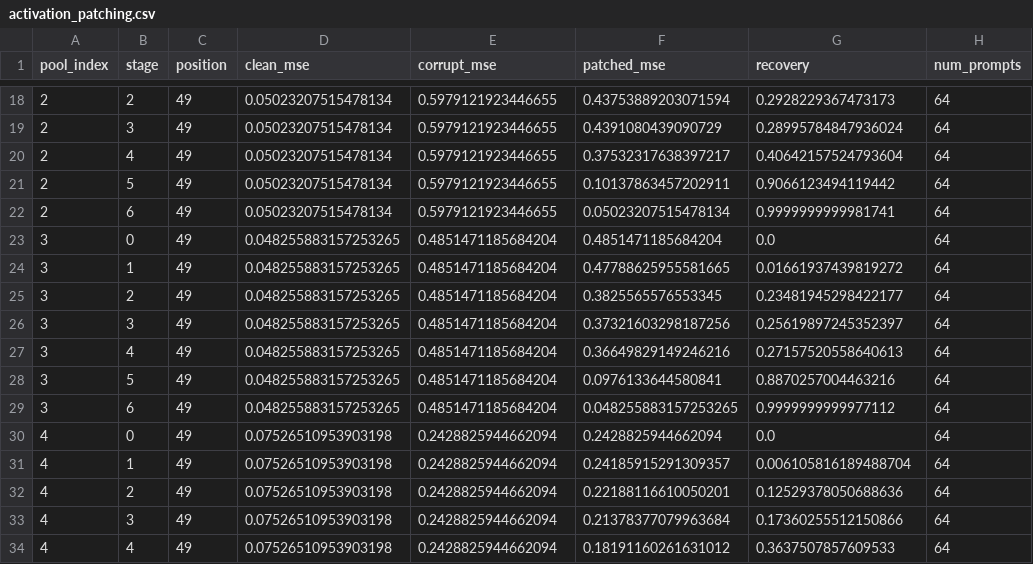
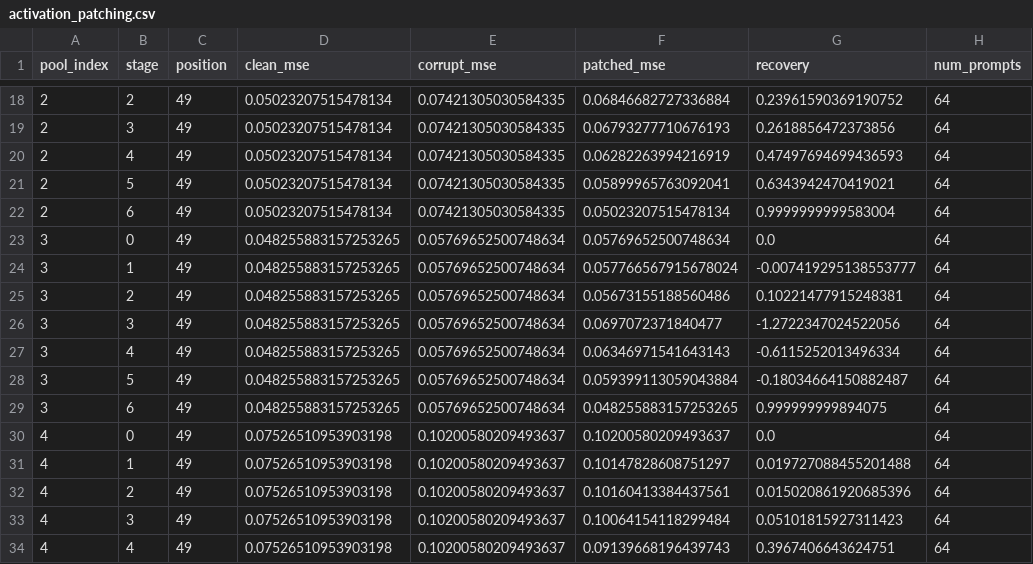
Before and after one commit to eddieqiao23/icl-time-series, a CSV file: src/experiments/mlr/04_causal/artifacts/summaries/activation_patching.csv, drawn as a sheet; only a part is shown, gaps mark what is left out; the diff covers the shown part only.

```diff
--- a/src/experiments/mlr/04_causal/artifacts/summaries/activation_patching.csv
+++ b/src/experiments/mlr/04_causal/artifacts/summaries/activation_patching.csv
@@ -18,17 +18,17 @@ pool_index,stage,position,clean_mse,corrupt_mse,patched_mse,recovery,num_prompts
-2,2,49,0.05023207515478134,0.5979121923446655,0.43753889203071594,0.2928229367473173,64
-2,3,49,0.05023207515478134,0.5979121923446655,0.4391080439090729,0.28995784847936024,64
-2,4,49,0.05023207515478134,0.5979121923446655,0.37532317638397217,0.40642157524793604,64
-2,5,49,0.05023207515478134,0.5979121923446655,0.10137863457202911,0.9066123494119442,64
-2,6,49,0.05023207515478134,0.5979121923446655,0.05023207515478134,0.9999999999981741,64
-3,0,49,0.048255883157253265,0.4851471185684204,0.4851471185684204,0.0,64
-3,1,49,0.048255883157253265,0.4851471185684204,0.47788625955581665,0.01661937439819272,64
-3,2,49,0.048255883157253265,0.4851471185684204,0.3825565576553345,0.23481945298422177,64
-3,3,49,0.048255883157253265,0.4851471185684204,0.37321603298187256,0.25619897245352397,64
-3,4,49,0.048255883157253265,0.4851471185684204,0.36649829149246216,0.27157520558640613,64
-3,5,49,0.048255883157253265,0.4851471185684204,0.0976133644580841,0.8870257004463216,64
-3,6,49,0.048255883157253265,0.4851471185684204,0.048255883157253265,0.9999999999977112,64
-4,0,49,0.07526510953903198,0.2428825944662094,0.2428825944662094,0.0,64
-4,1,49,0.07526510953903198,0.2428825944662094,0.24185915291309357,0.006105816189488704,64
-4,2,49,0.07526510953903198,0.2428825944662094,0.22188116610050201,0.12529378050688636,64
-4,3,49,0.07526510953903198,0.2428825944662094,0.21378377079963684,0.17360255512150866,64
-4,4,49,0.07526510953903198,0.2428825944662094,0.18191160261631012,0.3637507857609533,64
+2,2,49,0.05023207515478134,0.07421305030584335,0.06846682727336884,0.23961590369190752,64
+2,3,49,0.05023207515478134,0.07421305030584335,0.06793277710676193,0.2618856472373856,64
+2,4,49,0.05023207515478134,0.07421305030584335,0.06282263994216919,0.47497694699436593,64
+2,5,49,0.05023207515478134,0.07421305030584335,0.05899965763092041,0.6343942470419021,64
+2,6,49,0.05023207515478134,0.07421305030584335,0.05023207515478134,0.9999999999583004,64
+3,0,49,0.048255883157253265,0.05769652500748634,0.05769652500748634,0.0,64
+3,1,49,0.048255883157253265,0.05769652500748634,0.057766567915678024,-0.007419295138553777,64
+3,2,49,0.048255883157253265,0.05769652500748634,0.05673155188560486,0.10221477915248381,64
+3,3,49,0.048255883157253265,0.05769652500748634,0.0697072371840477,-1.2722347024522056,64
+3,4,49,0.048255883157253265,0.05769652500748634,0.06346971541643143,-0.6115252013496334,64
+3,5,49,0.048255883157253265,0.05769652500748634,0.059399113059043884,-0.18034664150882487,64
+3,6,49,0.048255883157253265,0.05769652500748634,0.048255883157253265,0.999999999894075,64
+4,0,49,0.07526510953903198,0.10200580209493637,0.10200580209493637,0.0,64
+4,1,49,0.07526510953903198,0.10200580209493637,0.10147828608751297,0.019727088455201488,64
+4,2,49,0.07526510953903198,0.10200580209493637,0.10160413384437561,0.015020861920685396,64
+4,3,49,0.07526510953903198,0.10200580209493637,0.10064154118299484,0.05101815927311423,64
+4,4,49,0.07526510953903198,0.10200580209493637,0.09139668196439743,0.3967406643624751,64
```
Also changed, not shown: 144 edited cells elsewhere in this file, src/experiments/mlr/01_behavior/artifacts/summaries/mse_summary.csv, src/experiments/mlr/03_probing/artifacts/summaries/probe_summary.csv, 45 other files.
